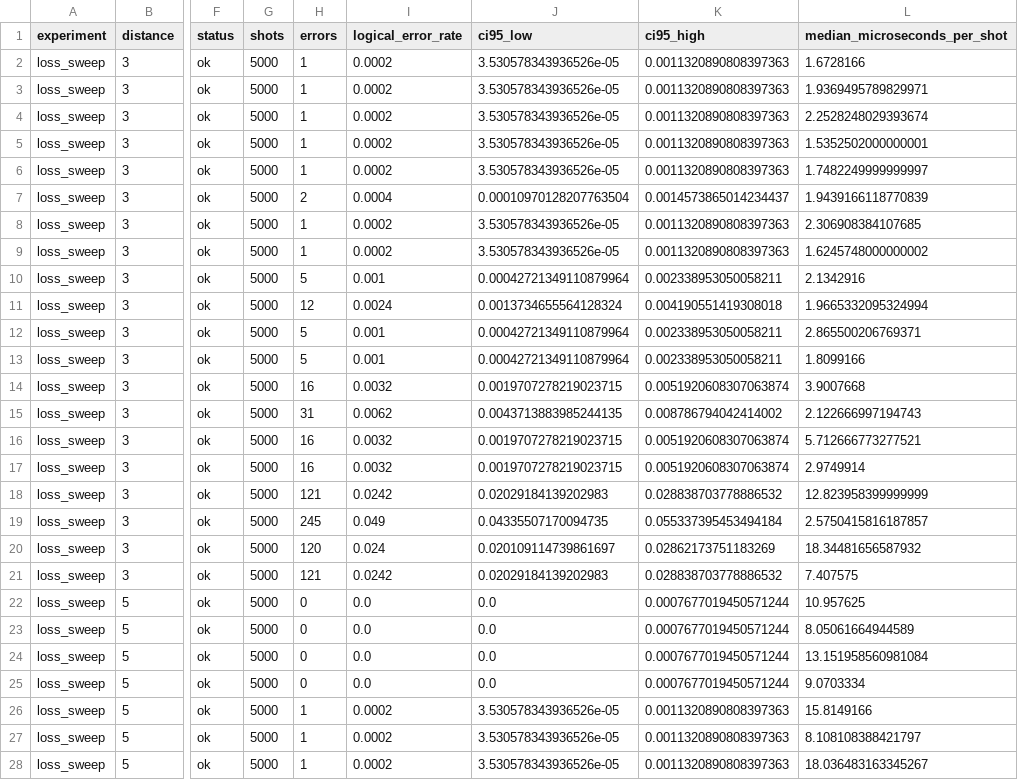
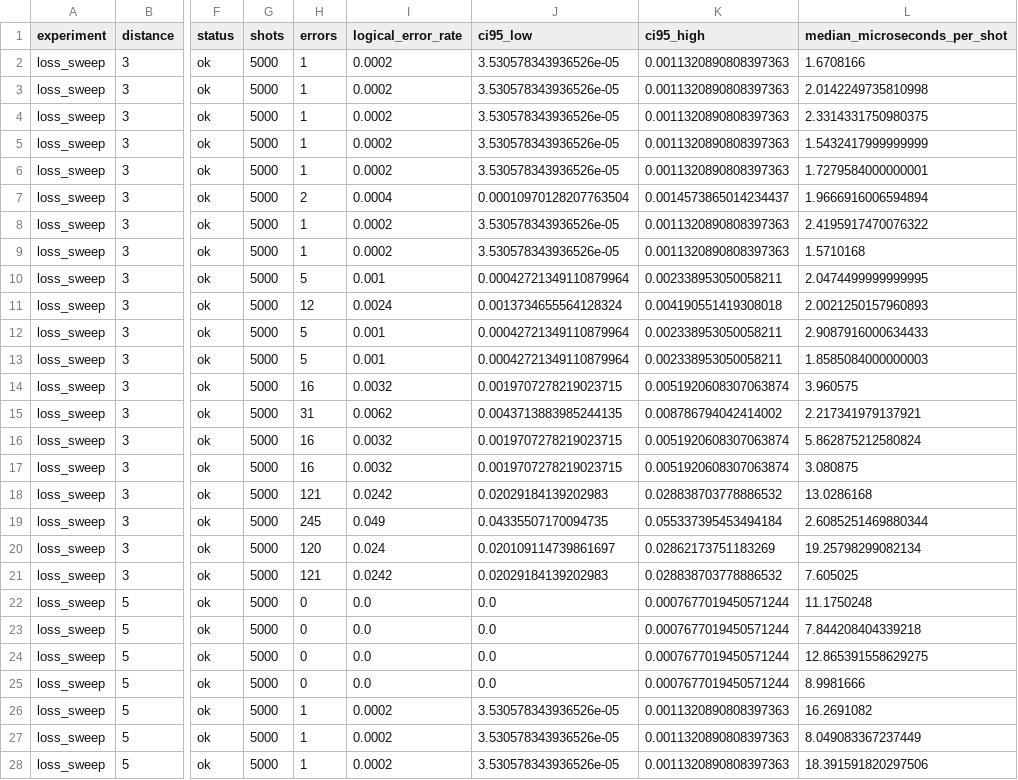
Before and after one commit to nzy1997/rust-qec, a CSV file: site/static/data/atom-loss/summary.csv, drawn as a sheet; only a part is shown, gaps mark what is left out; the diff covers the shown part only; the diff names each change by its address in the sheet, - before the commit and + after, or states it on an @@ line.

```diff
--- a/site/static/data/atom-loss/summary.csv
+++ b/site/static/data/atom-loss/summary.csv
-L2 (median_microseconds_per_shot): 1.6728166
+L2 (median_microseconds_per_shot): 1.6708166
-L3 (median_microseconds_per_shot): 1.9369495789829971
+L3 (median_microseconds_per_shot): 2.0142249735810998
-L4 (median_microseconds_per_shot): 2.2528248029393674
+L4 (median_microseconds_per_shot): 2.3314331750980375
-L5 (median_microseconds_per_shot): 1.5352502000000001
+L5 (median_microseconds_per_shot): 1.5432417999999999
-L6 (median_microseconds_per_shot): 1.7482249999999997
+L6 (median_microseconds_per_shot): 1.7279584000000001
-L7 (median_microseconds_per_shot): 1.9439166118770839
+L7 (median_microseconds_per_shot): 1.9666916006594894
-L8 (median_microseconds_per_shot): 2.306908384107685
+L8 (median_microseconds_per_shot): 2.4195917470076322
-L9 (median_microseconds_per_shot): 1.6245748000000002
+L9 (median_microseconds_per_shot): 1.5710168
-L10 (median_microseconds_per_shot): 2.1342916
+L10 (median_microseconds_per_shot): 2.0474499999999995
-L11 (median_microseconds_per_shot): 1.9665332095324994
+L11 (median_microseconds_per_shot): 2.0021250157960893
-L12 (median_microseconds_per_shot): 2.865500206769371
+L12 (median_microseconds_per_shot): 2.9087916000634433
-L13 (median_microseconds_per_shot): 1.8099166
+L13 (median_microseconds_per_shot): 1.8585084000000003
-L14 (median_microseconds_per_shot): 3.9007668
+L14 (median_microseconds_per_shot): 3.960575
-L15 (median_microseconds_per_shot): 2.122666997194743
+L15 (median_microseconds_per_shot): 2.217341979137921
-L16 (median_microseconds_per_shot): 5.712666773277521
+L16 (median_microseconds_per_shot): 5.862875212580824
-L17 (median_microseconds_per_shot): 2.9749914
+L17 (median_microseconds_per_shot): 3.080875
-L18 (median_microseconds_per_shot): 12.823958399999999
+L18 (median_microseconds_per_shot): 13.0286168
-L19 (median_microseconds_per_shot): 2.5750415816187857
+L19 (median_microseconds_per_shot): 2.6085251469880344
-L20 (median_microseconds_per_shot): 18.34481656587932
+L20 (median_microseconds_per_shot): 19.25798299082134
-L21 (median_microseconds_per_shot): 7.407575
+L21 (median_microseconds_per_shot): 7.605025
-L22 (median_microseconds_per_shot): 10.957625
+L22 (median_microseconds_per_shot): 11.1750248
-L23 (median_microseconds_per_shot): 8.05061664944589
+L23 (median_microseconds_per_shot): 7.844208404339218
-L24 (median_microseconds_per_shot): 13.151958560981084
+L24 (median_microseconds_per_shot): 12.865391558629275
-L25 (median_microseconds_per_shot): 9.0703334
+L25 (median_microseconds_per_shot): 8.9981666
-L26 (median_microseconds_per_shot): 15.8149166
+L26 (median_microseconds_per_shot): 16.2691082
-L27 (median_microseconds_per_shot): 8.108108388421797
+L27 (median_microseconds_per_shot): 8.049083367237449
-L28 (median_microseconds_per_shot): 18.036483163345267
+L28 (median_microseconds_per_shot): 18.391591820297506
```
Also changed, not shown: 39 edited cells elsewhere in this file, site/static/data/atom-loss/timing-sweep.csv, 28 other files.
